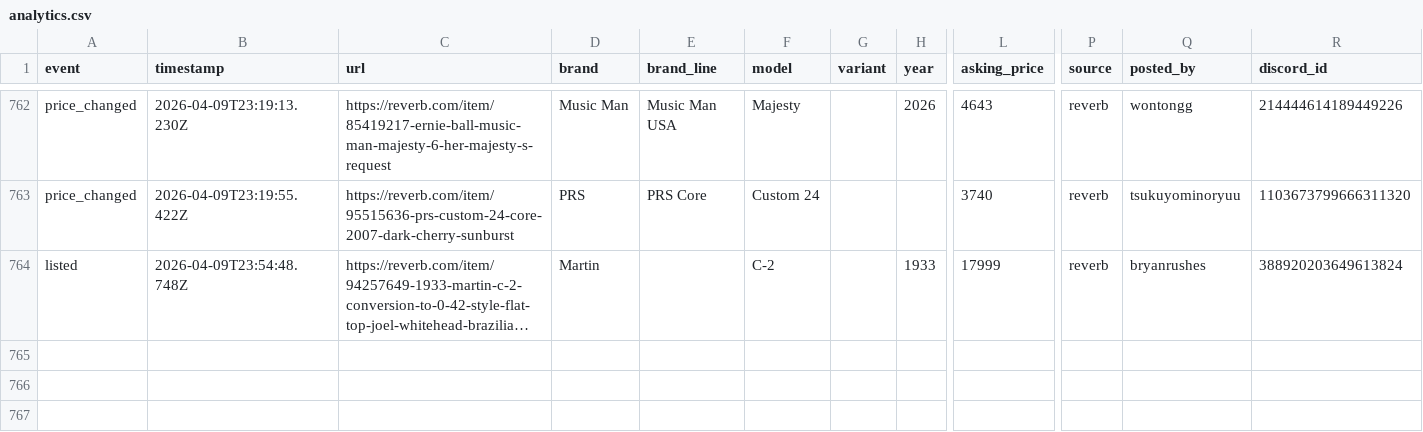
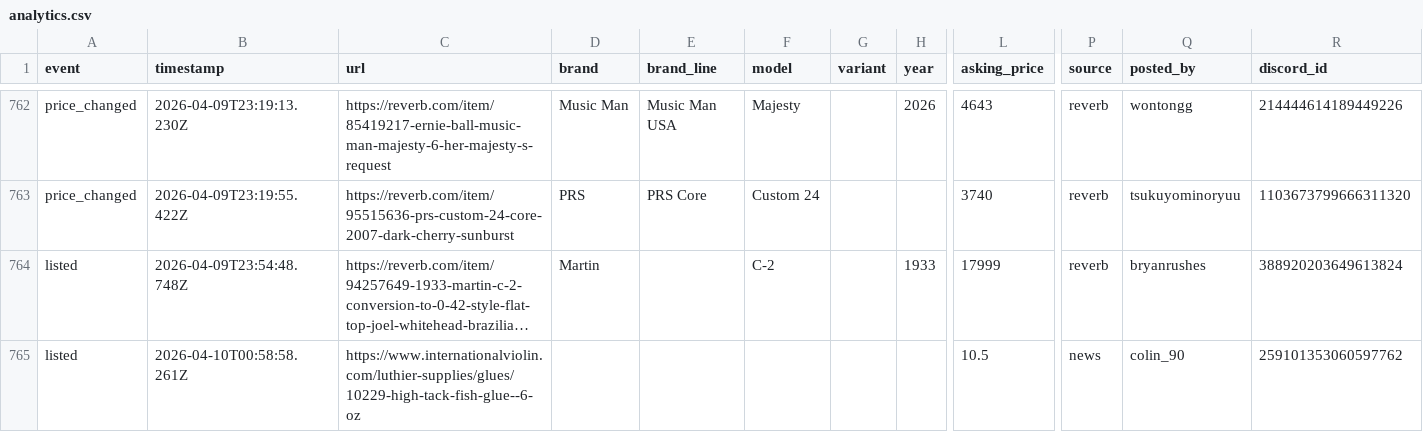
Before and after one commit to SrsRamifications/guitar-pit-data, a CSV file: analytics.csv, drawn as a sheet; only a part is shown, gaps mark what is left out; long unchanged cells end in …; rows hold the shown columns only; the diff names each change by its address in the sheet, - before the commit and + after, or states it on an @@ line.

Commit message:
📊 Analytics: 1 event(s) [skip ci]

```diff
--- a/analytics.csv
+++ b/analytics.csv
+row 765: listed | 2026-04-10T00:58:58.261Z | https://www.internationalviolin.com/luthier-supplies/glues/10229-high-tack-fish-glue--6-oz |  |  |  |  |  | 10.5 | news | colin_90 | 259101353060597762
```
